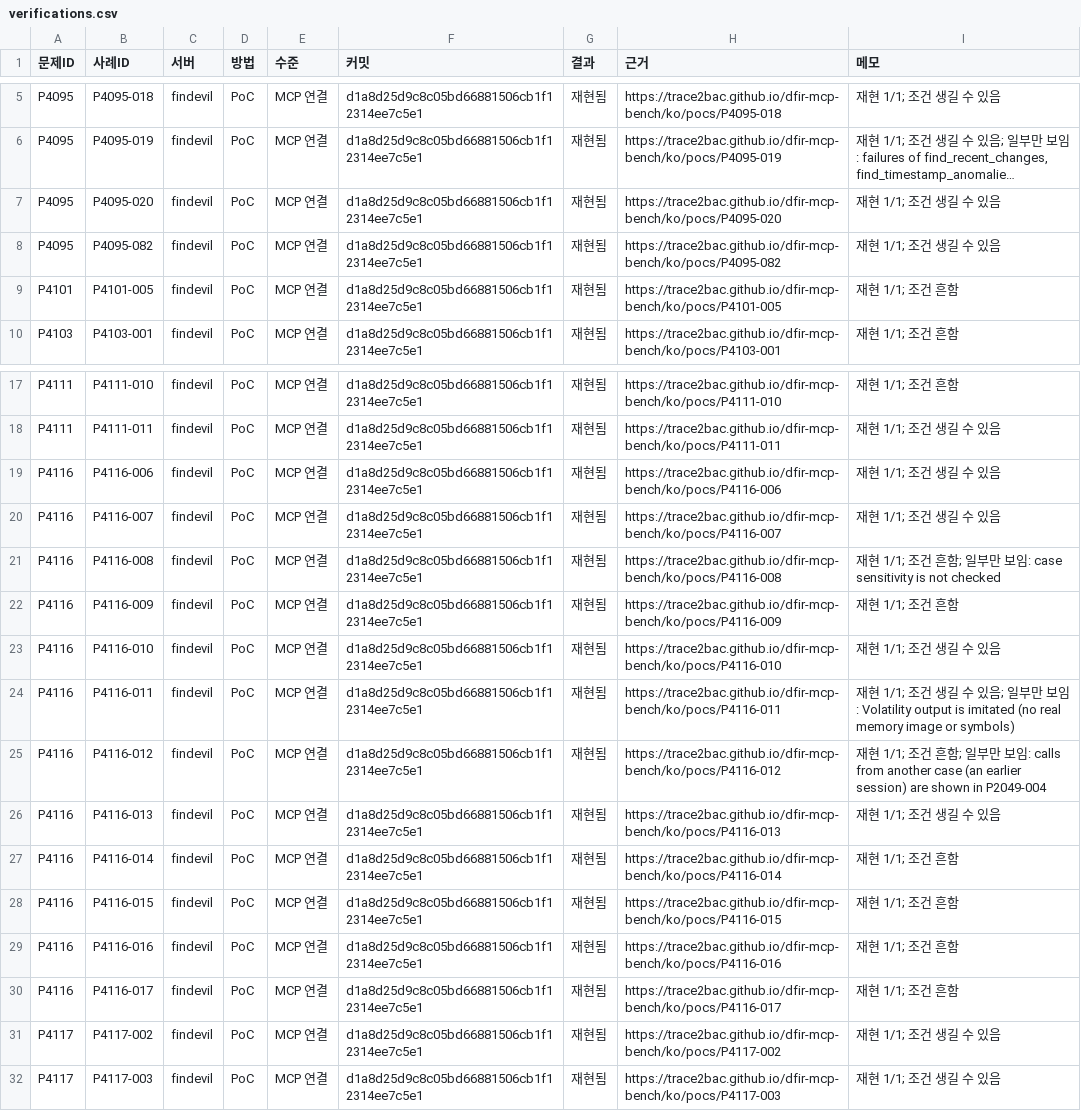
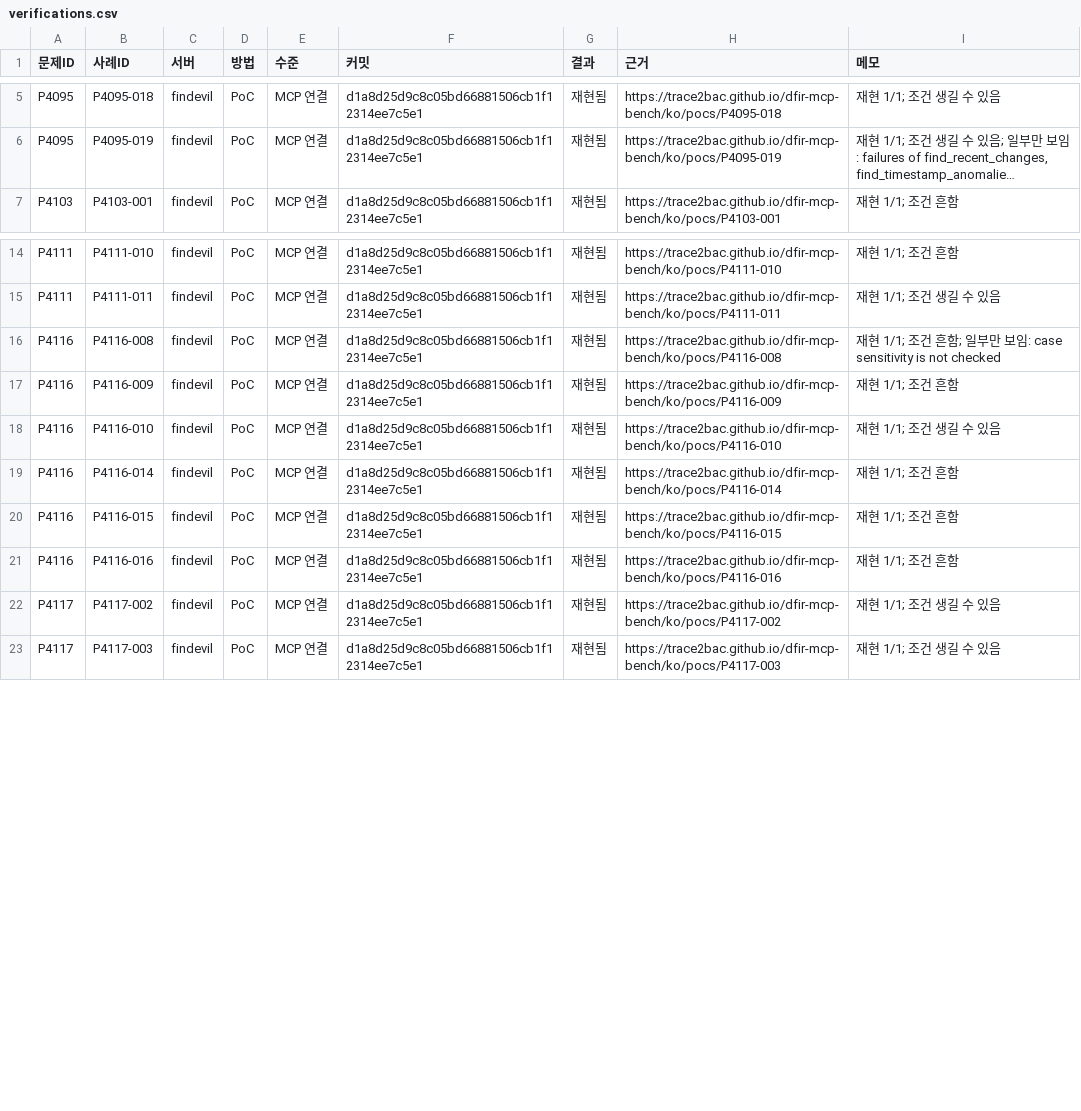
Before and after one commit to Trace2Bac/dfir-mcp-matrix, a CSV file: problems/_data/ch4/verifications.csv, drawn as a sheet; only a part is shown, gaps mark what is left out; long unchanged cells end in …; the diff covers the shown part only; the diff names each change by its address in the sheet, - before the commit and + after, or states it on an @@ line.

```diff
--- a/problems/_data/ch4/verifications.csv
+++ b/problems/_data/ch4/verifications.csv
-row 7: P4095 | P4095-020 | findevil | PoC | MCP 연결 | d1a8d25d9c8c05bd66881506cb1f12314ee7c5e1 | 재현됨 | https://trace2bac.github.io/dfir-mcp-bench/ko/pocs/P4095-020 | 재현 1/1; 조건 생길 수 있음
-row 8: P4095 | P4095-082 | findevil | PoC | MCP 연결 | d1a8d25d9c8c05bd66881506cb1f12314ee7c5e1 | 재현됨 | https://trace2bac.github.io/dfir-mcp-bench/ko/pocs/P4095-082 | 재현 1/1; 조건 생길 수 있음
-row 9: P4101 | P4101-005 | findevil | PoC | MCP 연결 | d1a8d25d9c8c05bd66881506cb1f12314ee7c5e1 | 재현됨 | https://trace2bac.github.io/dfir-mcp-bench/ko/pocs/P4101-005 | 재현 1/1; 조건 흔함
-row 19: P4116 | P4116-006 | findevil | PoC | MCP 연결 | d1a8d25d9c8c05bd66881506cb1f12314ee7c5e1 | 재현됨 | https://trace2bac.github.io/dfir-mcp-bench/ko/pocs/P4116-006 | 재현 1/1; 조건 생길 수 있음
-row 20: P4116 | P4116-007 | findevil | PoC | MCP 연결 | d1a8d25d9c8c05bd66881506cb1f12314ee7c5e1 | 재현됨 | https://trace2bac.github.io/dfir-mcp-bench/ko/pocs/P4116-007 | 재현 1/1; 조건 생길 수 있음
-row 24: P4116 | P4116-011 | findevil | PoC | MCP 연결 | d1a8d25d9c8c05bd66881506cb1f12314ee7c5e1 | 재현됨 | https://trace2bac.github.io/dfir-mcp-bench/ko/pocs/P4116-011 | 재현 1/1; 조건 생길 수 있음; 일부만 보임: Volatility output is imitated (no real memory image or symbols)
-row 25: P4116 | P4116-012 | findevil | PoC | MCP 연결 | d1a8d25d9c8c05bd66881506cb1f12314ee7c5e1 | 재현됨 | https://trace2bac.github.io/dfir-mcp-bench/ko/pocs/P4116-012 | 재현 1/1; 조건 흔함; 일부만 보임: calls from another case (an earlier session) are shown in P2049-004
-row 26: P4116 | P4116-013 | findevil | PoC | MCP 연결 | d1a8d25d9c8c05bd66881506cb1f12314ee7c5e1 | 재현됨 | https://trace2bac.github.io/dfir-mcp-bench/ko/pocs/P4116-013 | 재현 1/1; 조건 생길 수 있음
-row 30: P4116 | P4116-017 | findevil | PoC | MCP 연결 | d1a8d25d9c8c05bd66881506cb1f12314ee7c5e1 | 재현됨 | https://trace2bac.github.io/dfir-mcp-bench/ko/pocs/P4116-017 | 재현 1/1; 조건 흔함
```
Also changed, not shown: 5 removed rows elsewhere in this file, problems/_data/ch2/verifications.csv, 5 other files.
